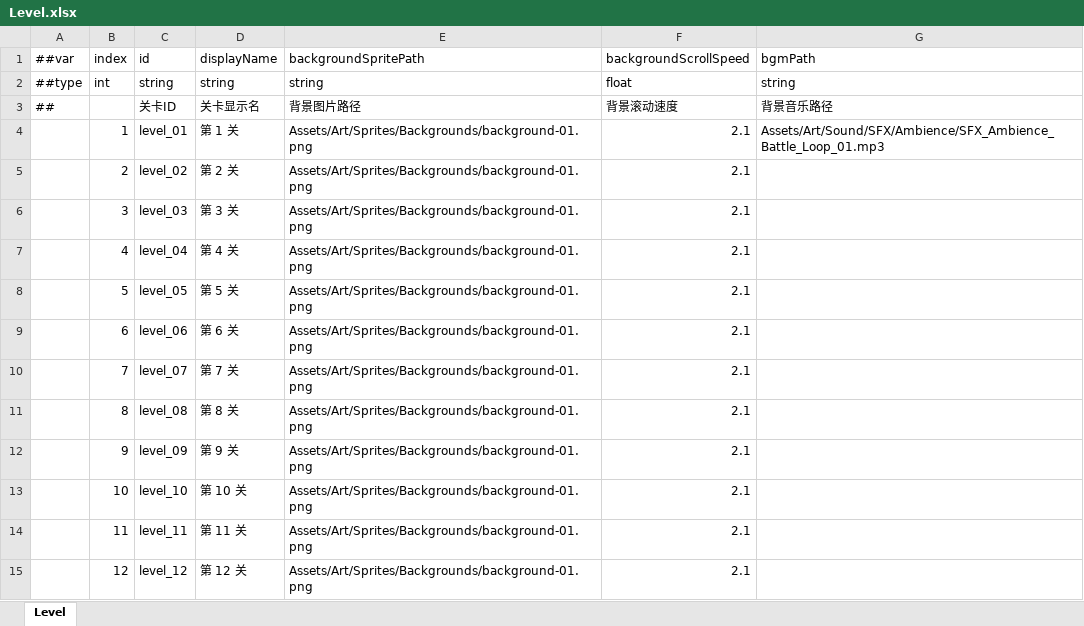
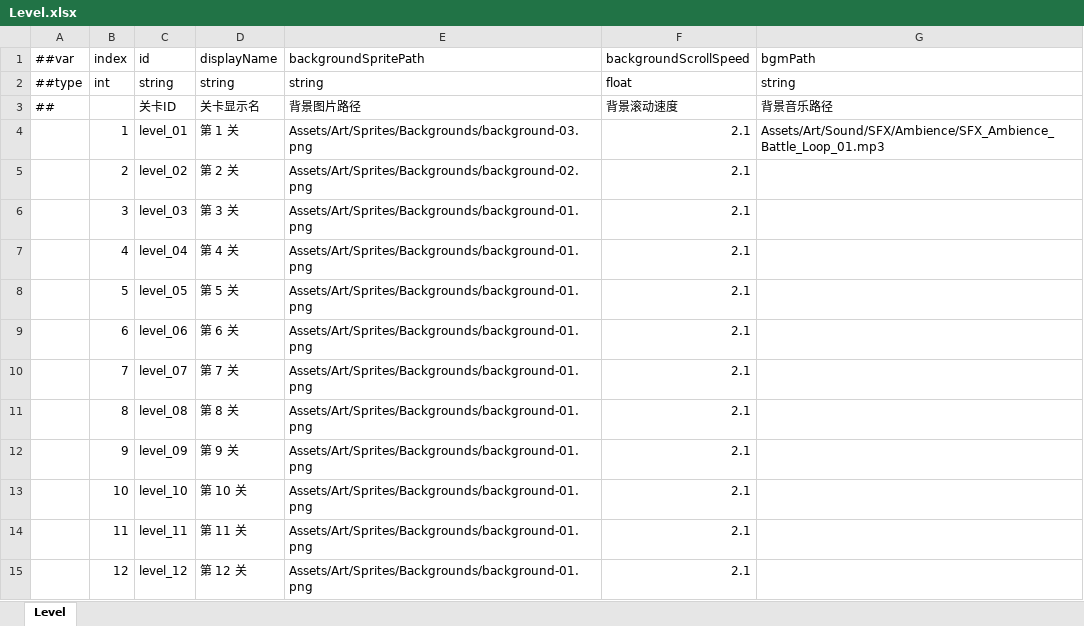
Before and after one commit to coder-lipenghui/LeiTing, an Excel workbook: Luban/Datas/Level.xlsx, sheet Level, drawn as a sheet; values as stored, in another font and other column widths than the file's, no borders; the diff names each change by its address in the sheet, - before the commit and + after, or states it on an @@ line.

```diff
--- a/Luban/Datas/Level.xlsx (sheet Level)
+++ b/Luban/Datas/Level.xlsx (sheet Level)
-E4 (backgroundSpritePath): Assets/Art/Sprites/Backgrounds/background-01.png
+E4 (backgroundSpritePath): Assets/Art/Sprites/Backgrounds/background-03.png
-E5 (backgroundSpritePath): Assets/Art/Sprites/Backgrounds/background-01.png
+E5 (backgroundSpritePath): Assets/Art/Sprites/Backgrounds/background-02.png
```
Also changed, not shown: Luban/Datas/Enemy.xlsx, Luban/Datas/Wave.xlsx, 53 other files.
